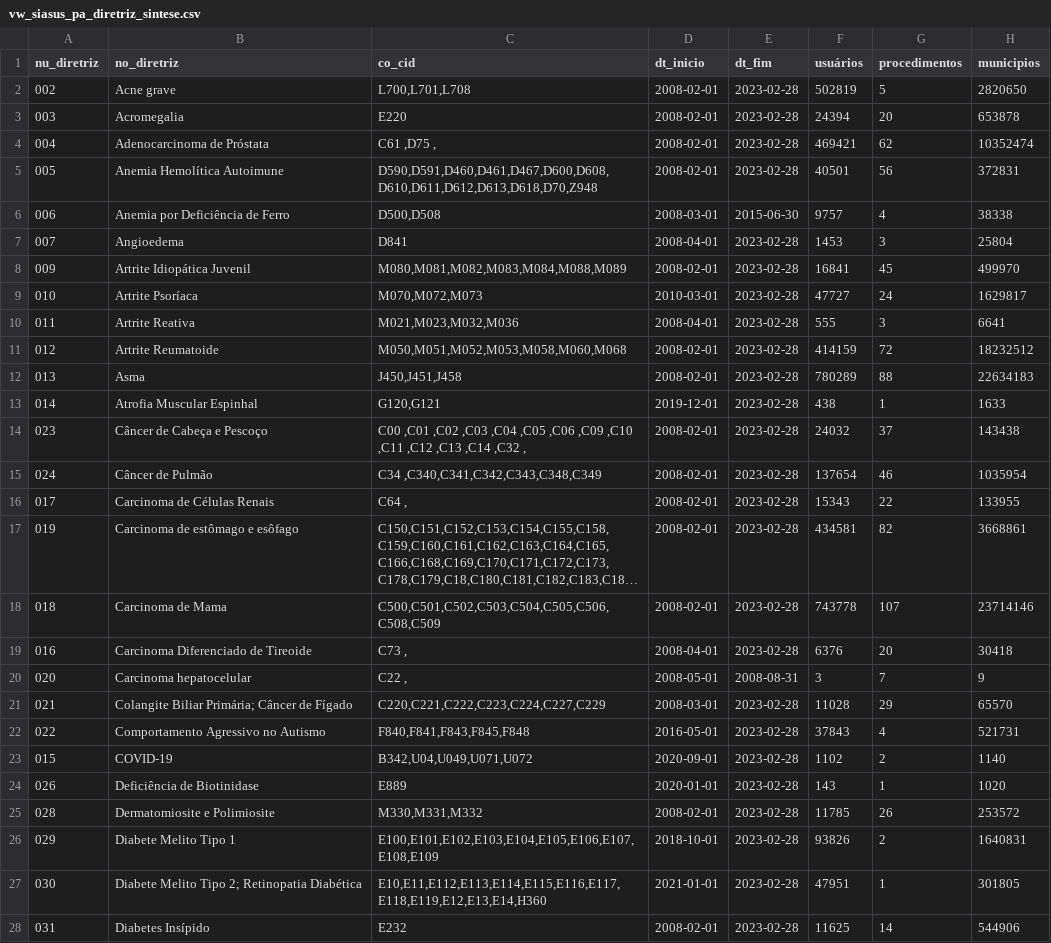
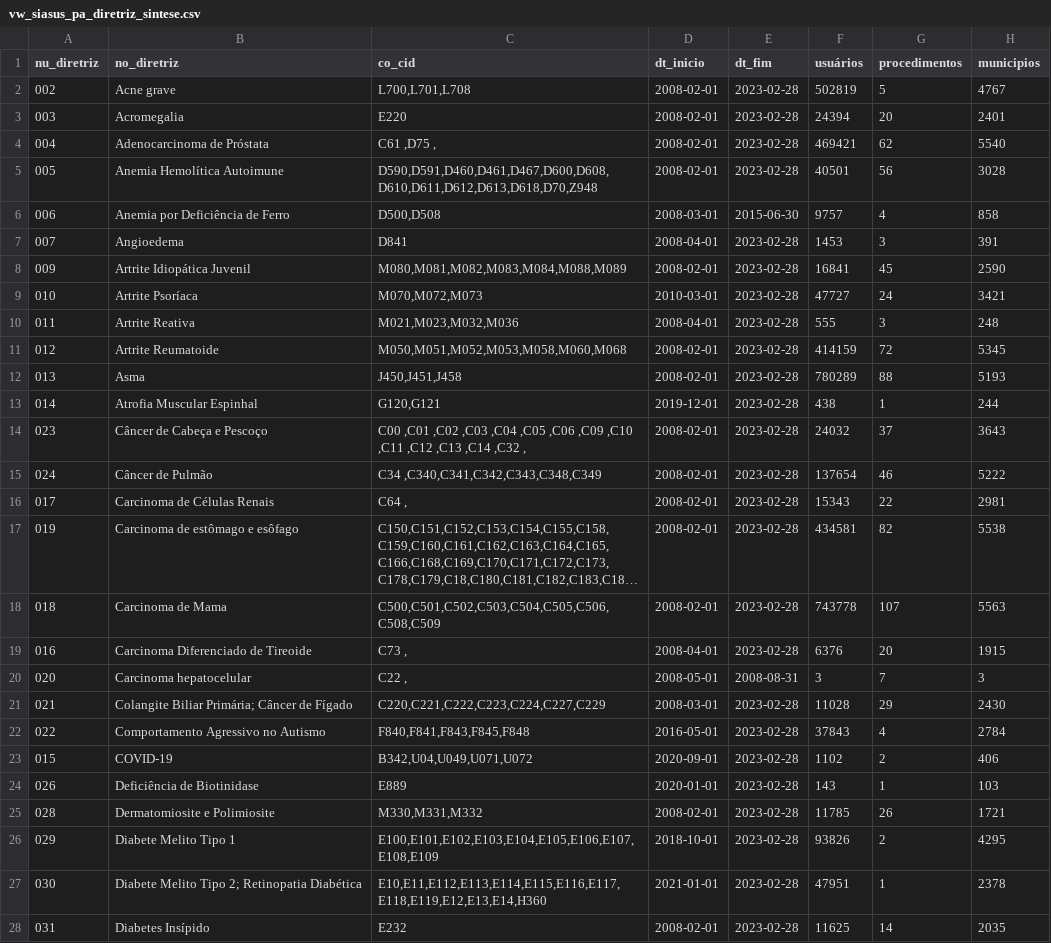
Before and after one commit to labxss/curso_python, a CSV file: aux/vw_siasus_pa_diretriz_sintese.csv, drawn as a sheet; only a part is shown; long unchanged cells end in …; the diff covers the shown part only; the diff names each change by its address in the sheet, - before the commit and + after, or states it on an @@ line.

Commit message:
Add files via upload

```diff
--- a/aux/vw_siasus_pa_diretriz_sintese.csv
+++ b/aux/vw_siasus_pa_diretriz_sintese.csv
-H2 (municipios): 2820650
+H2 (municipios): 4767
-H3 (municipios): 653878
+H3 (municipios): 2401
-H4 (municipios): 10352474
+H4 (municipios): 5540
-H5 (municipios): 372831
+H5 (municipios): 3028
-H6 (municipios): 38338
+H6 (municipios): 858
-H7 (municipios): 25804
+H7 (municipios): 391
-H8 (municipios): 499970
+H8 (municipios): 2590
-H9 (municipios): 1629817
+H9 (municipios): 3421
-H10 (municipios): 6641
+H10 (municipios): 248
-H11 (municipios): 18232512
+H11 (municipios): 5345
-H12 (municipios): 22634183
+H12 (municipios): 5193
-H13 (municipios): 1633
+H13 (municipios): 244
-H14 (municipios): 143438
+H14 (municipios): 3643
-H15 (municipios): 1035954
+H15 (municipios): 5222
-H16 (municipios): 133955
+H16 (municipios): 2981
-H17 (municipios): 3668861
+H17 (municipios): 5538
-H18 (municipios): 23714146
+H18 (municipios): 5563
-H19 (municipios): 30418
+H19 (municipios): 1915
-H20 (municipios): 9
+H20 (municipios): 3
-H21 (municipios): 65570
+H21 (municipios): 2430
-H22 (municipios): 521731
+H22 (municipios): 2784
-H23 (municipios): 1140
+H23 (municipios): 406
-H24 (municipios): 1020
+H24 (municipios): 103
-H25 (municipios): 253572
+H25 (municipios): 1721
-H26 (municipios): 1640831
+H26 (municipios): 4295
-H27 (municipios): 301805
+H27 (municipios): 2378
-H28 (municipios): 544906
+H28 (municipios): 2035
```
Also changed, not shown: 81 edited cells elsewhere in this file.
